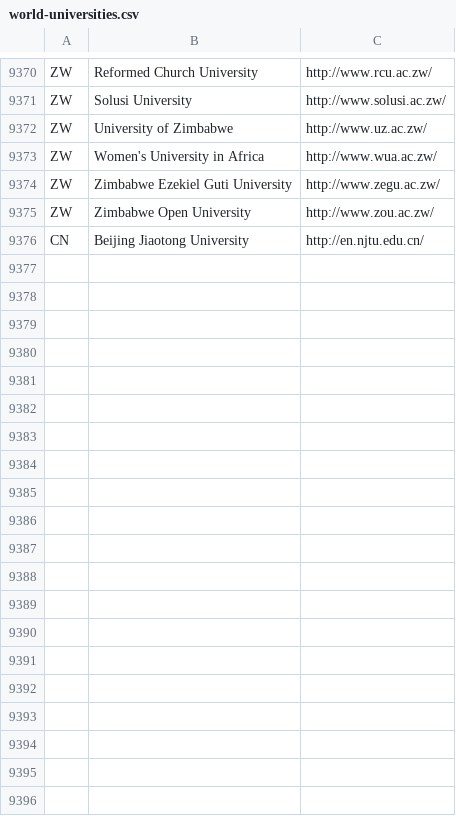
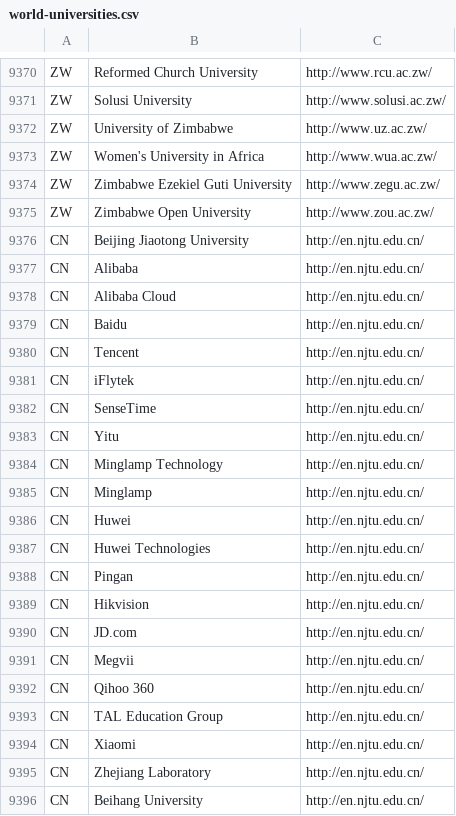
Before and after one commit to amaiya/litstudy, a CSV file: litstudy/sources/resources/world-universities.csv, drawn as a sheet; only a part is shown, gaps mark what is left out; the diff covers the shown part only; the diff names each change by its address in the sheet, - before the commit and + after, or states it on an @@ line.

```diff
--- a/litstudy/sources/resources/world-universities.csv
+++ b/litstudy/sources/resources/world-universities.csv
+row 9377: CN | Alibaba | http://en.njtu.edu.cn/
+row 9378: CN | Alibaba Cloud | http://en.njtu.edu.cn/
+row 9379: CN | Baidu | http://en.njtu.edu.cn/
+row 9380: CN | Tencent | http://en.njtu.edu.cn/
+row 9381: CN | iFlytek | http://en.njtu.edu.cn/
+row 9382: CN | SenseTime | http://en.njtu.edu.cn/
+row 9383: CN | Yitu | http://en.njtu.edu.cn/
+row 9384: CN | Minglamp Technology | http://en.njtu.edu.cn/
+row 9385: CN | Minglamp | http://en.njtu.edu.cn/
+row 9386: CN | Huwei | http://en.njtu.edu.cn/
+row 9387: CN | Huwei Technologies | http://en.njtu.edu.cn/
+row 9388: CN | Pingan | http://en.njtu.edu.cn/
+row 9389: CN | Hikvision | http://en.njtu.edu.cn/
+row 9390: CN | JD.com | http://en.njtu.edu.cn/
+row 9391: CN | Megvii | http://en.njtu.edu.cn/
+row 9392: CN | Qihoo 360 | http://en.njtu.edu.cn/
+row 9393: CN | TAL Education Group | http://en.njtu.edu.cn/
+row 9394: CN | Xiaomi | http://en.njtu.edu.cn/
+row 9395: CN | Zhejiang Laboratory | http://en.njtu.edu.cn/
+row 9396: CN | Beihang University | http://en.njtu.edu.cn/
```
Also changed, not shown: 16 added rows elsewhere in this file, 5 other files.
